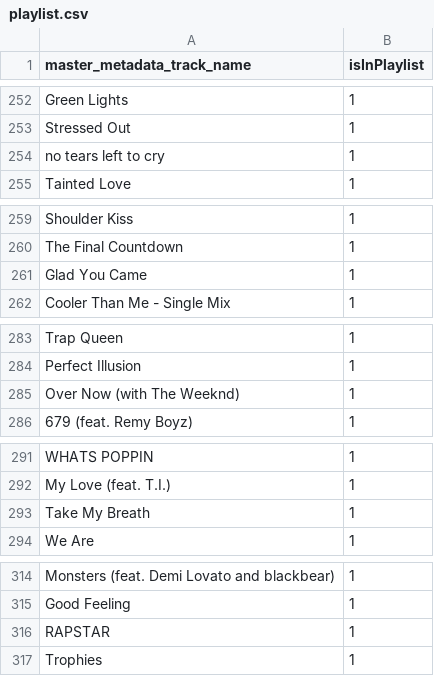
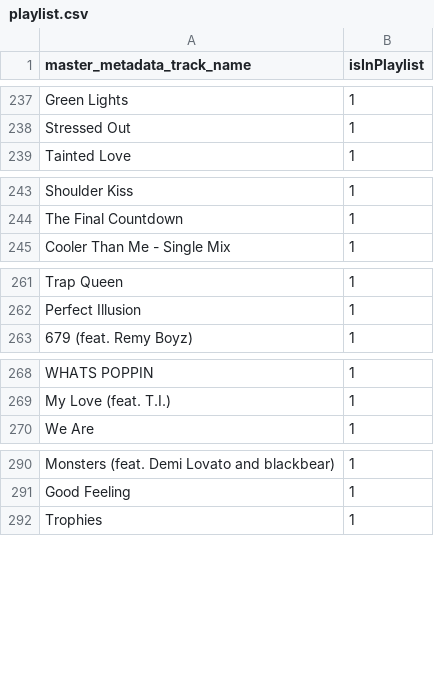
Before and after one commit to erickmay/Spotify-Shuffle-Analysis, a CSV file: playlist.csv, drawn as a sheet; only a part is shown, gaps mark what is left out; the diff covers the shown part only.

```diff
--- a/playlist.csv
+++ b/playlist.csv
@@ -253,3 +238,2 @@ Green Lights,1
 Stressed Out,1
-no tears left to cry,1
 Tainted Love,1
@@ -260,3 +244,2 @@ Shoulder Kiss,1
 The Final Countdown,1
-Glad You Came,1
 Cooler Than Me - Single Mix,1
@@ -284,3 +262,2 @@ Trap Queen,1
 Perfect Illusion,1
-Over Now (with The Weeknd),1
 679 (feat. Remy Boyz),1
@@ -292,3 +269,2 @@ WHATS POPPIN,1
 My Love (feat. T.I.),1
-Take My Breath,1
 We Are,1
@@ -315,3 +291,2 @@ Monsters (feat. Demi Lovato and blackbear),1
 Good Feeling,1
-RAPSTAR,1
 Trophies,1
```
Also changed, not shown: 24 removed rows and 6 edited cells elsewhere in this file, tracks.csv, 2 other files.
